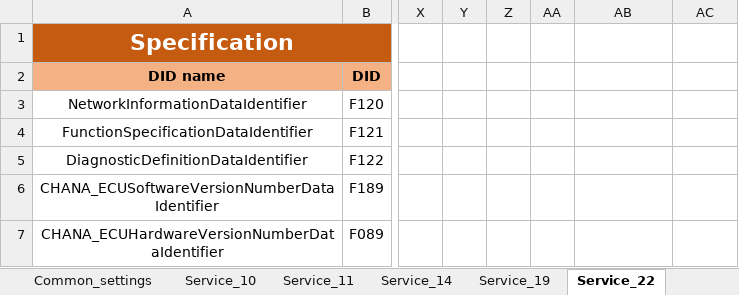
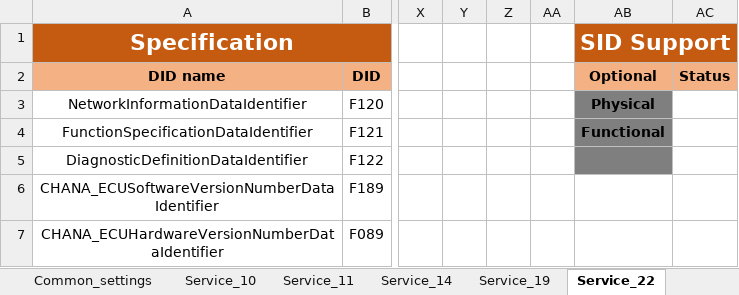
Before and after one commit to HyNguyenAnh/DCOM_TestcaseTool, an Excel workbook: dcomtestcasegeneration/Source/dcom/bin/Debug/DB/Template.xlsx, sheet Service_22, drawn as a sheet; only a part is shown, gaps mark what is left out; values as stored, in another font and other column widths than the file's, no borders; the diff names each change by its address in the sheet, - before the commit and + after, or states it on an @@ line.

```diff
--- a/dcomtestcasegeneration/Source/dcom/bin/Debug/DB/Template.xlsx (sheet Service_22)
+++ b/dcomtestcasegeneration/Source/dcom/bin/Debug/DB/Template.xlsx (sheet Service_22)
-AB1: (empty)
+AB1: SID Support
-AB1:AC1 fill: none
+AB1:AC1 fill: #C55A11
+AB1:AC1 merged
-AB2 (SID Support): (empty)
+AB2 (SID Support): Optional
-AB2:AC2 fill: none
+AB2:AC2 fill: #F4B183
-AC2: (empty)
+AC2: Status
-AB3 (SID Support): (empty)
+AB3 (SID Support): Physical
-AB3:AB5 fill: none
+AB3:AB5 fill: #7F7F7F
-AB4 (SID Support): (empty)
+AB4 (SID Support): Functional
```
Also changed, not shown: sheet Service_2E, dcomtestcasegeneration/Source/dcom/bin/Debug/RequirementDB/RequirementDB_SAIC_AS28_R1.0_DCOM.xlsx, 41 other files.
